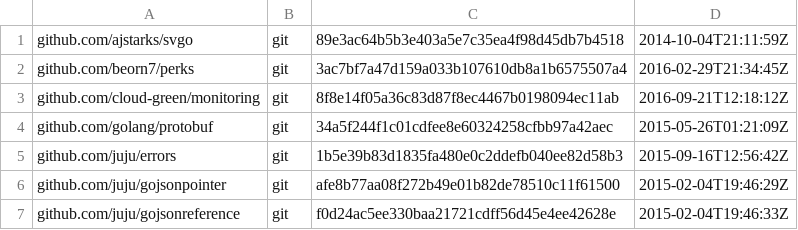
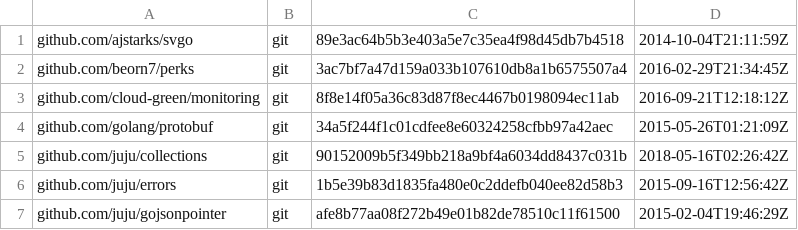
Before and after one commit to juju/charmrepo, a TSV file: dependencies.tsv, drawn as a sheet; only a part is shown; the shorter side is filled out with more unchanged rows.

Commit message:
Updated the dependencies.tsv

```diff
--- a/dependencies.tsv
+++ b/dependencies.tsv
@@ -4,2 +4,3 @@ github.com/cloud-green/monitoring	git	8f8e14f05a36c83d87f8ec4467b0198094ec11ab	2
 github.com/golang/protobuf	git	34a5f244f1c01cdfee8e60324258cfbb97a42aec	2015-05-26T01:21:09Z
+github.com/juju/collections	git	90152009b5f349bb218a9bf4a6034dd8437c031b	2018-05-16T02:26:42Z
 github.com/juju/errors	git	1b5e39b83d1835fa480e0c2ddefb040ee82d58b3	2015-09-16T12:56:42Z
```
